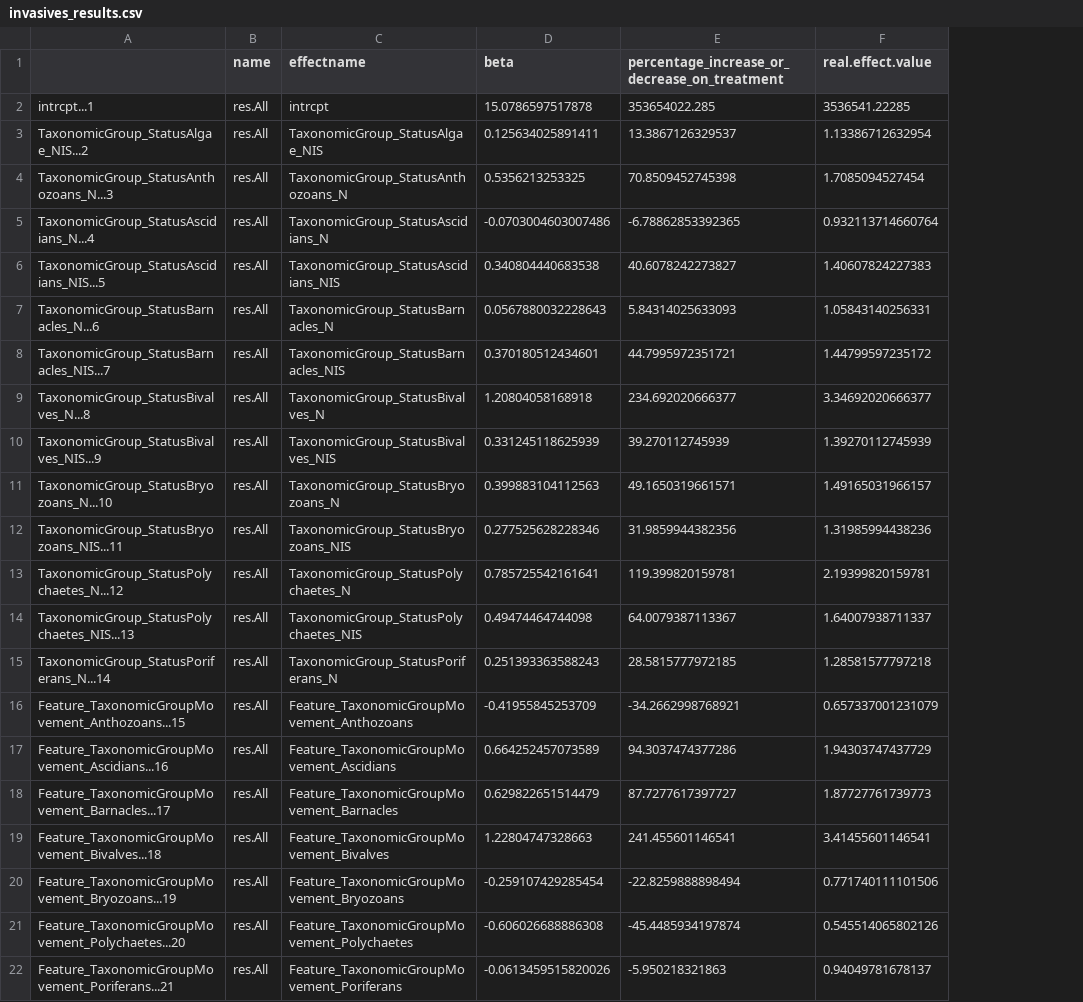
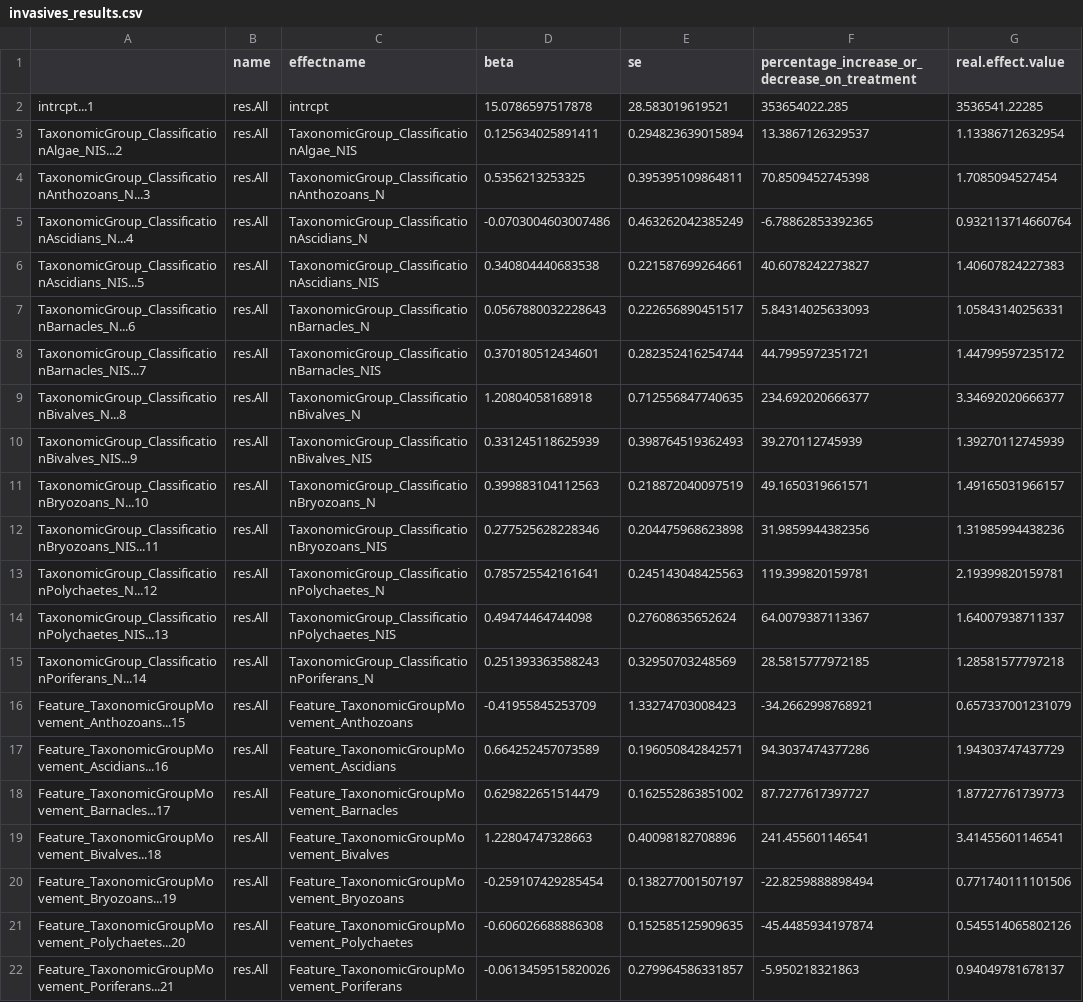
Before and after one commit to NinaSchaefer/Australia_Metaanalysis, a CSV file: output/invasives_results.csv, drawn as a sheet; only a part is shown; the diff covers the shown part only; the diff names each change by its address in the sheet, - before the commit and + after, or states it on an @@ line.

```diff
--- a/output/invasives_results.csv
+++ b/output/invasives_results.csv
+column E (se), rows 2-22: 28.583019619521 | 0.294823639015894 | 0.395395109864811 | 0.463262042385249 | 0.221587699264661 | 0.222656890451517 | 0.282352416254744 | 0.712556847740635 | 0.398764519362493 | 0.218872040097519 | 0.204475968623898 | 0.245143048425563 | 0.27608635652624 | 0.32950703248569 | 1.33274703008423 | 0.196050842842571 | 0.162552863851002 | 0.40098182708896 | 0.138277001507197 | 0.152585125909635 | 0.279964586331857
-A3: TaxonomicGroup_StatusAlgae_NIS...2
+A3: TaxonomicGroup_ClassificationAlgae_NIS...2
-C3 (effectname): TaxonomicGroup_StatusAlgae_NIS
+C3 (effectname): TaxonomicGroup_ClassificationAlgae_NIS
-A4: TaxonomicGroup_StatusAnthozoans_N...3
+A4: TaxonomicGroup_ClassificationAnthozoans_N...3
-C4 (effectname): TaxonomicGroup_StatusAnthozoans_N
+C4 (effectname): TaxonomicGroup_ClassificationAnthozoans_N
-A5: TaxonomicGroup_StatusAscidians_N...4
+A5: TaxonomicGroup_ClassificationAscidians_N...4
-C5 (effectname): TaxonomicGroup_StatusAscidians_N
+C5 (effectname): TaxonomicGroup_ClassificationAscidians_N
-A6: TaxonomicGroup_StatusAscidians_NIS...5
+A6: TaxonomicGroup_ClassificationAscidians_NIS...5
-C6 (effectname): TaxonomicGroup_StatusAscidians_NIS
+C6 (effectname): TaxonomicGroup_ClassificationAscidians_NIS
-A7: TaxonomicGroup_StatusBarnacles_N...6
+A7: TaxonomicGroup_ClassificationBarnacles_N...6
-C7 (effectname): TaxonomicGroup_StatusBarnacles_N
+C7 (effectname): TaxonomicGroup_ClassificationBarnacles_N
-A8: TaxonomicGroup_StatusBarnacles_NIS...7
+A8: TaxonomicGroup_ClassificationBarnacles_NIS...7
-C8 (effectname): TaxonomicGroup_StatusBarnacles_NIS
+C8 (effectname): TaxonomicGroup_ClassificationBarnacles_NIS
-A9: TaxonomicGroup_StatusBivalves_N...8
+A9: TaxonomicGroup_ClassificationBivalves_N...8
-C9 (effectname): TaxonomicGroup_StatusBivalves_N
+C9 (effectname): TaxonomicGroup_ClassificationBivalves_N
-A10: TaxonomicGroup_StatusBivalves_NIS...9
+A10: TaxonomicGroup_ClassificationBivalves_NIS...9
-C10 (effectname): TaxonomicGroup_StatusBivalves_NIS
+C10 (effectname): TaxonomicGroup_ClassificationBivalves_NIS
-A11: TaxonomicGroup_StatusBryozoans_N...10
+A11: TaxonomicGroup_ClassificationBryozoans_N...10
-C11 (effectname): TaxonomicGroup_StatusBryozoans_N
+C11 (effectname): TaxonomicGroup_ClassificationBryozoans_N
-A12: TaxonomicGroup_StatusBryozoans_NIS...11
+A12: TaxonomicGroup_ClassificationBryozoans_NIS...11
-C12 (effectname): TaxonomicGroup_StatusBryozoans_NIS
+C12 (effectname): TaxonomicGroup_ClassificationBryozoans_NIS
-A13: TaxonomicGroup_StatusPolychaetes_N...12
+A13: TaxonomicGroup_ClassificationPolychaetes_N...12
-C13 (effectname): TaxonomicGroup_StatusPolychaetes_N
+C13 (effectname): TaxonomicGroup_ClassificationPolychaetes_N
-A14: TaxonomicGroup_StatusPolychaetes_NIS...13
+A14: TaxonomicGroup_ClassificationPolychaetes_NIS...13
-C14 (effectname): TaxonomicGroup_StatusPolychaetes_NIS
+C14 (effectname): TaxonomicGroup_ClassificationPolychaetes_NIS
-A15: TaxonomicGroup_StatusPoriferans_N...14
+A15: TaxonomicGroup_ClassificationPoriferans_N...14
-C15 (effectname): TaxonomicGroup_StatusPoriferans_N
+C15 (effectname): TaxonomicGroup_ClassificationPoriferans_N
```
Also changed, not shown: 56 edited cells elsewhere in this file, output/summ_All.csv, output/summ_FeatureTaxonomicGroup.csv, 30 other files.
